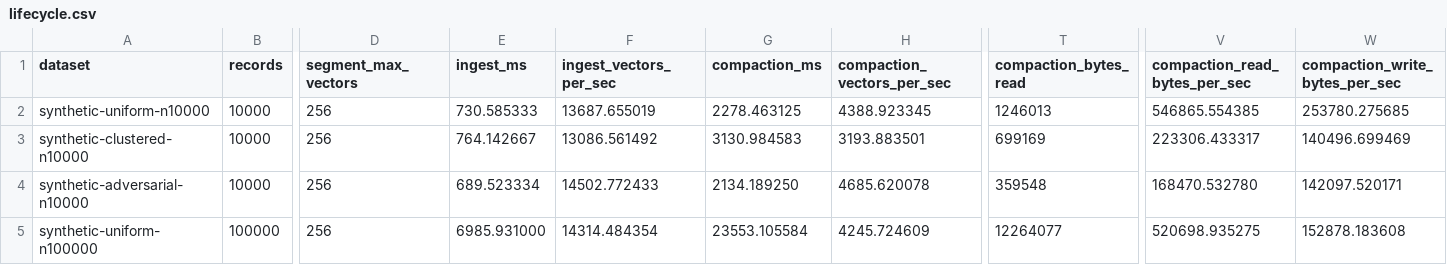
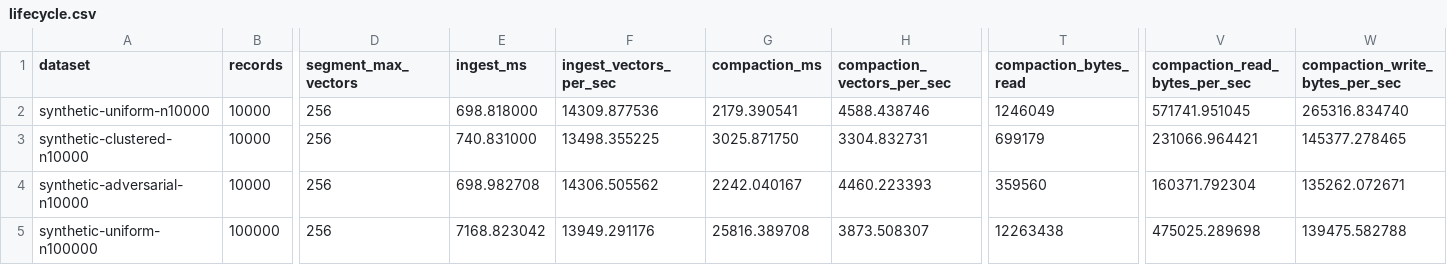
Before and after one commit to CausalityHQ/borsuk, a CSV file: docs/web/assets/benchmarks/lifecycle.csv, drawn as a sheet; only a part is shown, gaps mark what is left out; the diff covers the shown part only; the diff names each change by its address in the sheet, - before the commit and + after, or states it on an @@ line.

```diff
--- a/docs/web/assets/benchmarks/lifecycle.csv
+++ b/docs/web/assets/benchmarks/lifecycle.csv
-E2 (ingest_ms): 730.585333
+E2 (ingest_ms): 698.818000
-F2 (ingest_vectors_per_sec): 13687.655019
+F2 (ingest_vectors_per_sec): 14309.877536
-G2 (compaction_ms): 2278.463125
+G2 (compaction_ms): 2179.390541
-H2 (compaction_vectors_per_sec): 4388.923345
+H2 (compaction_vectors_per_sec): 4588.438746
-T2 (compaction_bytes_read): 1246013
+T2 (compaction_bytes_read): 1246049
-V2 (compaction_read_bytes_per_sec): 546865.554385
+V2 (compaction_read_bytes_per_sec): 571741.951045
-W2 (compaction_write_bytes_per_sec): 253780.275685
+W2 (compaction_write_bytes_per_sec): 265316.834740
-E3 (ingest_ms): 764.142667
+E3 (ingest_ms): 740.831000
-F3 (ingest_vectors_per_sec): 13086.561492
+F3 (ingest_vectors_per_sec): 13498.355225
-G3 (compaction_ms): 3130.984583
+G3 (compaction_ms): 3025.871750
-H3 (compaction_vectors_per_sec): 3193.883501
+H3 (compaction_vectors_per_sec): 3304.832731
-T3 (compaction_bytes_read): 699169
+T3 (compaction_bytes_read): 699179
-V3 (compaction_read_bytes_per_sec): 223306.433317
+V3 (compaction_read_bytes_per_sec): 231066.964421
-W3 (compaction_write_bytes_per_sec): 140496.699469
+W3 (compaction_write_bytes_per_sec): 145377.278465
-E4 (ingest_ms): 689.523334
+E4 (ingest_ms): 698.982708
-F4 (ingest_vectors_per_sec): 14502.772433
+F4 (ingest_vectors_per_sec): 14306.505562
-G4 (compaction_ms): 2134.189250
+G4 (compaction_ms): 2242.040167
-H4 (compaction_vectors_per_sec): 4685.620078
+H4 (compaction_vectors_per_sec): 4460.223393
-T4 (compaction_bytes_read): 359548
+T4 (compaction_bytes_read): 359560
-V4 (compaction_read_bytes_per_sec): 168470.532780
+V4 (compaction_read_bytes_per_sec): 160371.792304
-W4 (compaction_write_bytes_per_sec): 142097.520171
+W4 (compaction_write_bytes_per_sec): 135262.072671
-E5 (ingest_ms): 6985.931000
+E5 (ingest_ms): 7168.823042
-F5 (ingest_vectors_per_sec): 14314.484354
+F5 (ingest_vectors_per_sec): 13949.291176
-G5 (compaction_ms): 23553.105584
+G5 (compaction_ms): 25816.389708
-H5 (compaction_vectors_per_sec): 4245.724609
+H5 (compaction_vectors_per_sec): 3873.508307
-T5 (compaction_bytes_read): 12264077
+T5 (compaction_bytes_read): 12263438
-V5 (compaction_read_bytes_per_sec): 520698.935275
+V5 (compaction_read_bytes_per_sec): 475025.289698
-W5 (compaction_write_bytes_per_sec): 152878.183608
+W5 (compaction_write_bytes_per_sec): 139475.582788
```
Also changed, not shown: 22 edited cells elsewhere in this file, docs/web/assets/benchmarks/parallel.csv, docs/web/assets/benchmarks/routing-overfetch.csv, 9 other files.
